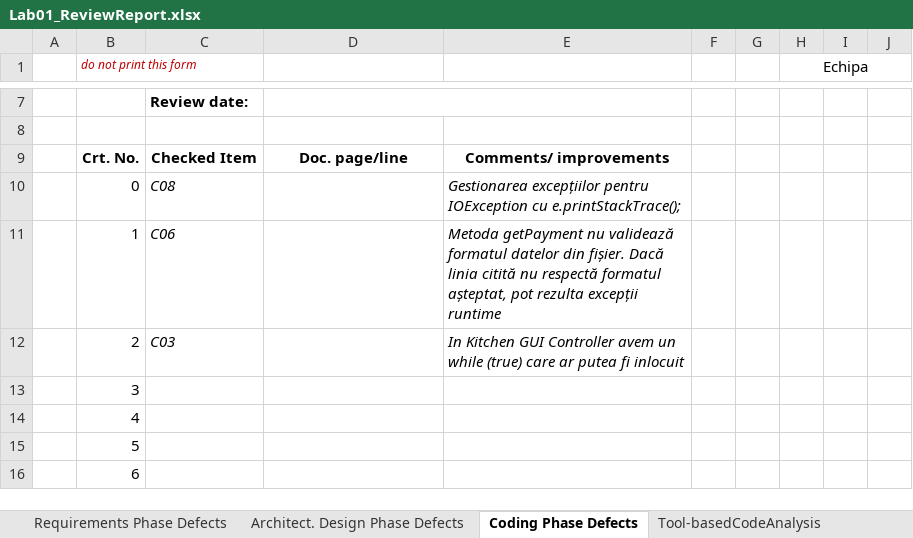
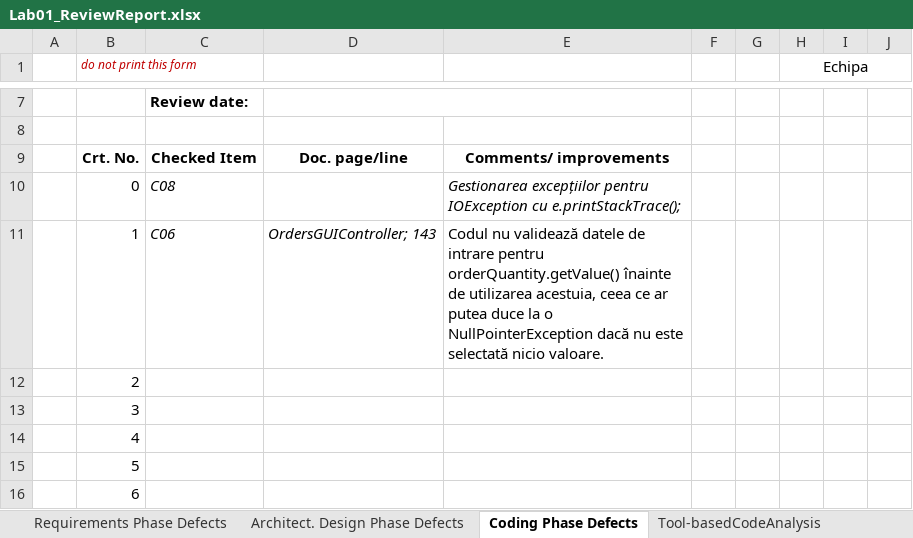
Before and after one commit to evelinemolnar/VVSS-labs, an Excel workbook: Docs/Lab01/Lab01_ReviewReport.xlsx, sheet Coding Phase Defects, drawn as a sheet; only a part is shown, gaps mark what is left out; values as stored, in another font and other column widths than the file's, no borders; the diff names each change by its address in the sheet, - before the commit and + after, or states it on an @@ line.

```diff
--- a/Docs/Lab01/Lab01_ReviewReport.xlsx (sheet Coding Phase Defects)
+++ b/Docs/Lab01/Lab01_ReviewReport.xlsx (sheet Coding Phase Defects)
-D11: (empty)
+D11: OrdersGUIController; 143
-E11: Metoda getPayment nu validează formatul datelor din fișier. Dacă linia citită nu respectă formatul așteptat, pot rezulta excepții runtime
+E11: Codul nu validează datele de intrare pentru orderQuantity.getValue() înainte de utilizarea acestuia, ceea ce ar putea duce la o NullPointerException dacă nu este selectată nicio valoare.
-E11 italic: on
+E11 italic: off
-C12: C03
+C12: (empty)
-E12: In Kitchen GUI Controller avem un while (true) care ar putea fi inlocuit
+E12: (empty)
```
Also changed, not shown: sheet Requirements Phase Defects, sheet Architect. Design Phase Defects, sheet Tool-basedCodeAnalysis, 9 other files.
